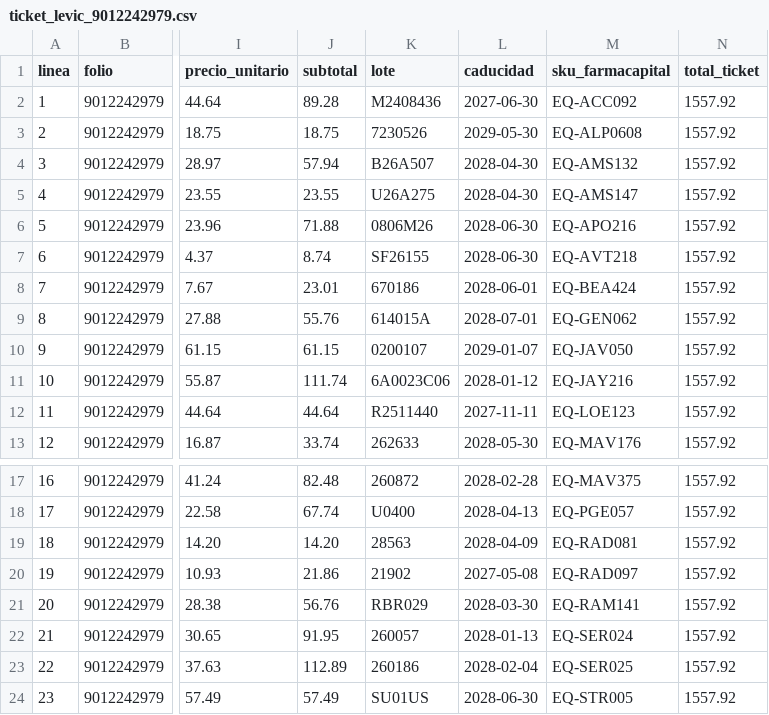
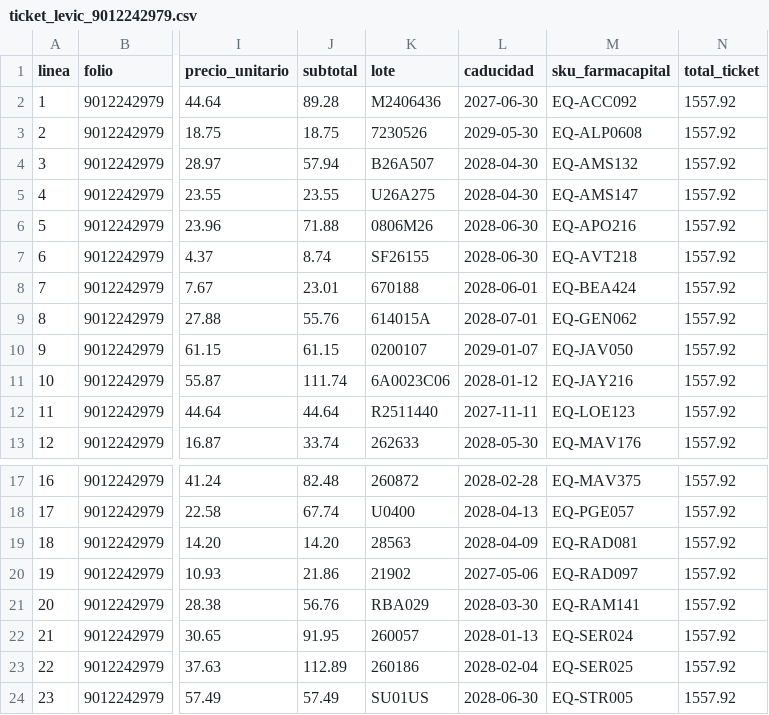
Before and after one commit to ibarraivane/farmacapital, a CSV file: sql/generated/ticket_levic_9012242979.csv, drawn as a sheet; only a part is shown, gaps mark what is left out; the diff names each change by its address in the sheet, - before the commit and + after, or states it on an @@ line.

```diff
--- a/sql/generated/ticket_levic_9012242979.csv
+++ b/sql/generated/ticket_levic_9012242979.csv
-K2 (lote): M2408436
+K2 (lote): M2406436
-K8 (lote): 670186
+K8 (lote): 670188
-L20 (caducidad): 2027-05-08
+L20 (caducidad): 2027-05-06
-K21 (lote): RBR029
+K21 (lote): RBA029
```
Also changed, not shown: 2 other files.
